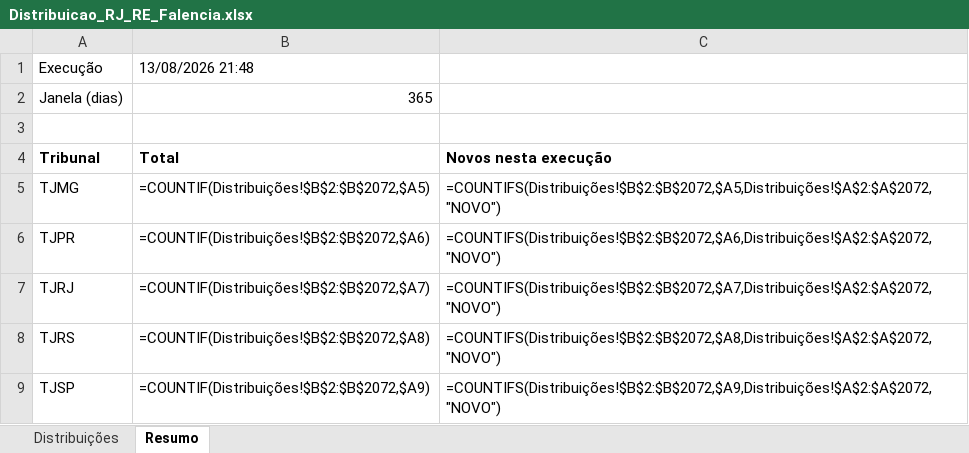
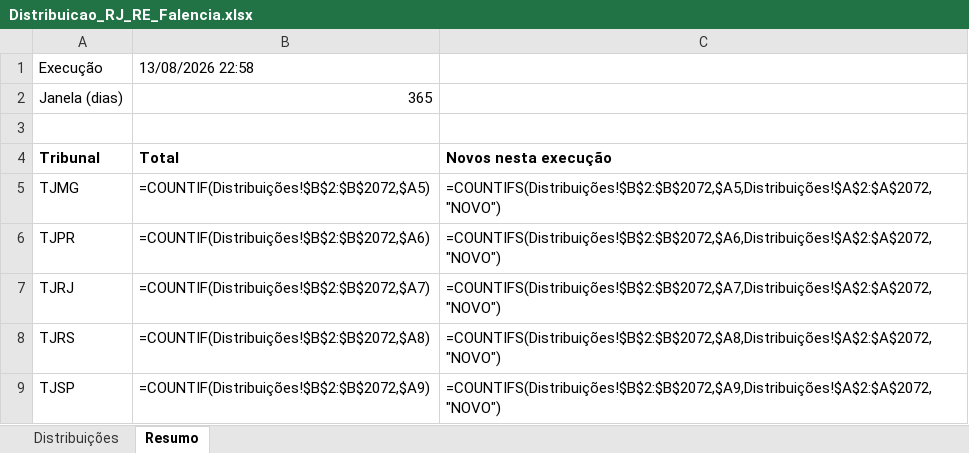
Before and after one commit to sidneygf/robo-datajud-cnj, an Excel workbook: saida/Distribuicao_RJ_RE_Falencia.xlsx, sheet Resumo, drawn as a sheet; values as stored, in another font and other column widths than the file's, no borders; formulas without a stored value are shown as written; the diff names each change by its address in the sheet, - before the commit and + after, or states it on an @@ line.

```diff
--- a/saida/Distribuicao_RJ_RE_Falencia.xlsx (sheet Resumo)
+++ b/saida/Distribuicao_RJ_RE_Falencia.xlsx (sheet Resumo)
-B1: 13/08/2026 21:48
+B1: 13/08/2026 22:58
```
Also changed, not shown: sheet Distribuições, 1 other file.
